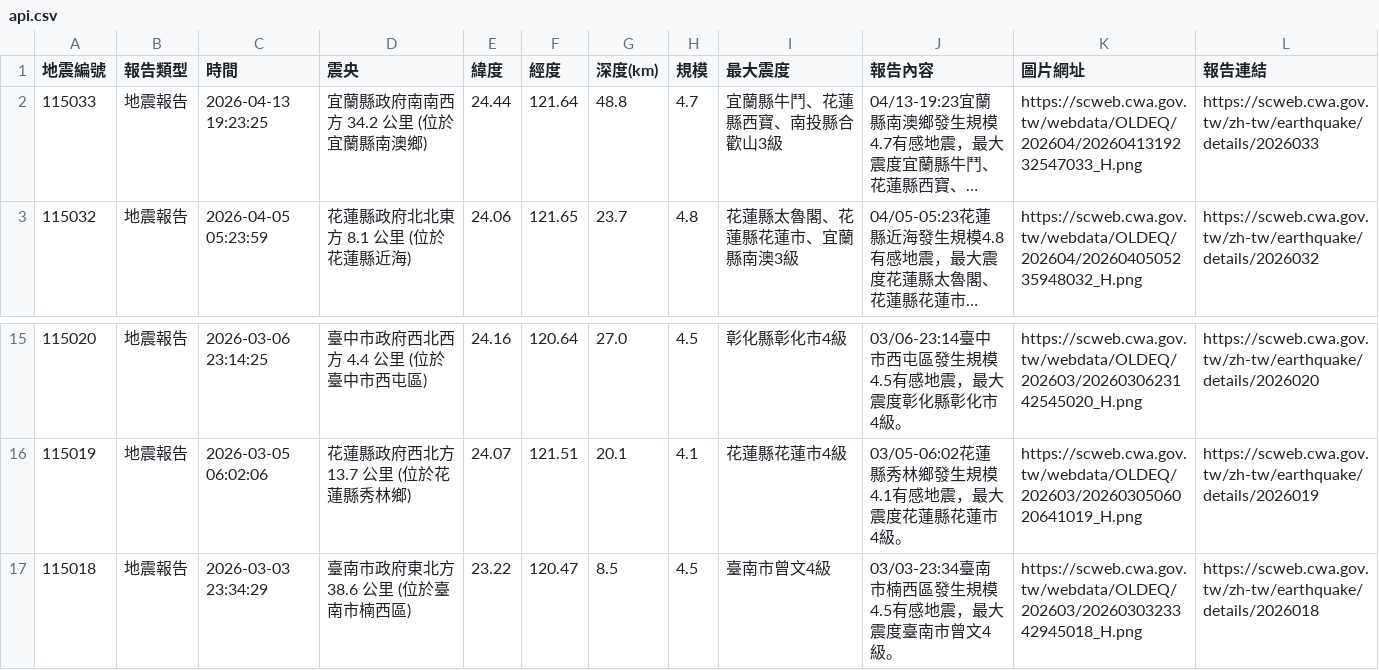
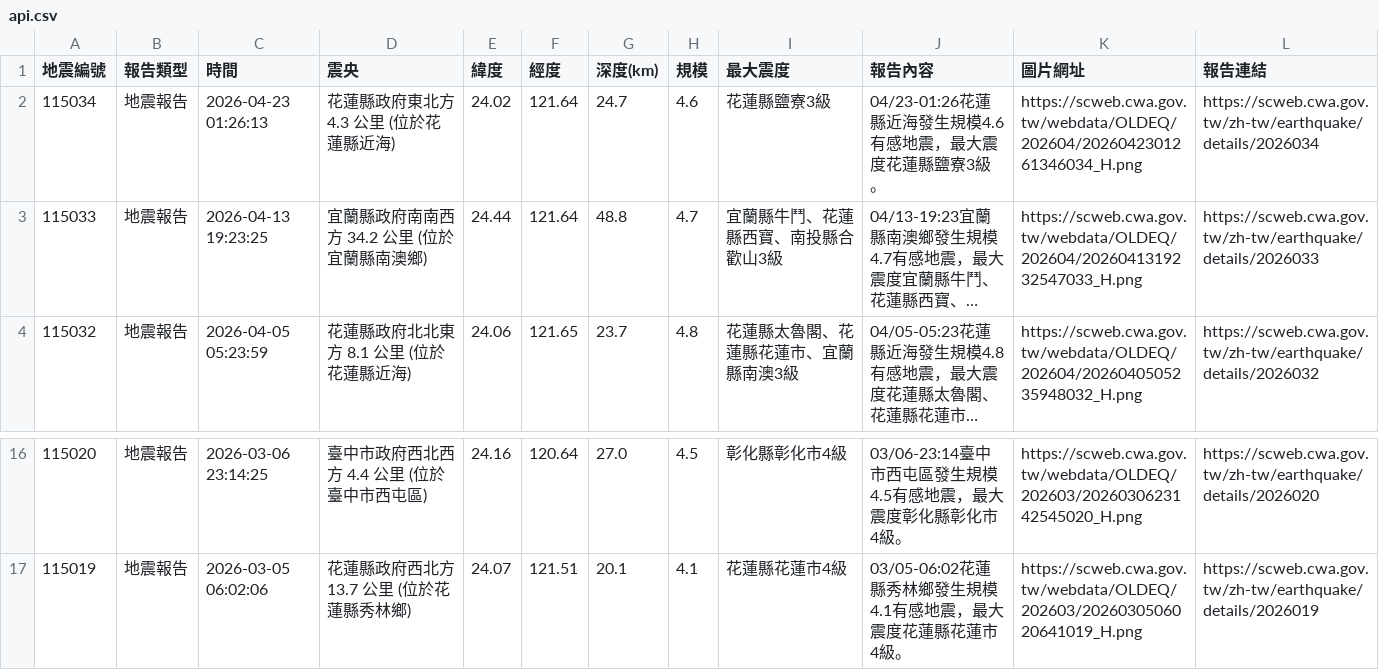
Before and after one commit to 1101248/1101248-cs381midterm, a CSV file: api.csv, drawn as a sheet; only a part is shown, gaps mark what is left out; long unchanged cells end in …; removed rows and columns are numbered as before the commit, all else as after; the diff names each change by its address in the sheet, - before the commit and + after, or states it on an @@ line.

```diff
--- a/api.csv
+++ b/api.csv
+row 2: 115034 | 地震報告 | 2026-04-23 01:26:13 | 花蓮縣政府東北方 4.3 公里 (位於花蓮縣近海) | 24.02 | 121.64 | 24.7 | 4.6 | 花蓮縣鹽寮3級 | 04/23-01:26花蓮縣近海發生規模4.6有感地震，最大震度花蓮縣鹽寮3級。 | https://scweb.cwa.gov.tw/webdata/OLDEQ/202604/2026042301261346034_H.png | https://scweb.cwa.gov.tw/zh-tw/earthquake/details/2026034
-row 17: 115018 | 地震報告 | 2026-03-03 23:34:29 | 臺南市政府東北方 38.6 公里 (位於臺南市楠西區) | 23.22 | 120.47 | 8.5 | 4.5 | 臺南市曾文4級 | 03/03-23:34臺南市楠西區發生規模4.5有感地震，最大震度臺南市曾文4級。 | https://scweb.cwa.gov.tw/webdata/OLDEQ/202603/2026030323342945018_H.png | https://scweb.cwa.gov.tw/zh-tw/earthquake/details/2026018
```
Also changed, not shown: 1 other file.
